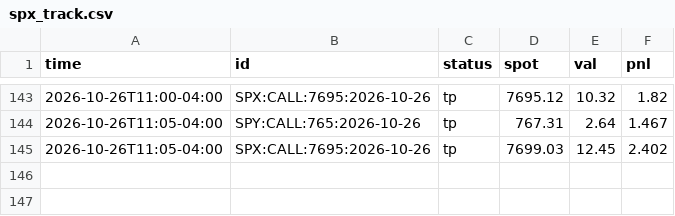
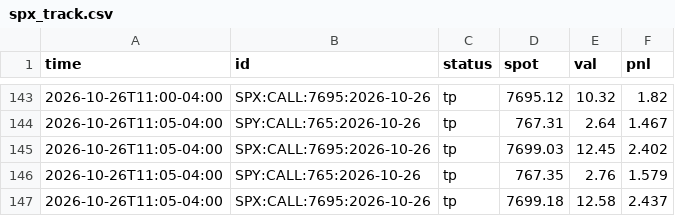
Before and after one commit to anwaralnayri1411-source/spx-bot, a CSV file: spx_track.csv, drawn as a sheet; only a part is shown, gaps mark what is left out; the diff names each change by its address in the sheet, - before the commit and + after, or states it on an @@ line.

```diff
--- a/spx_track.csv
+++ b/spx_track.csv
+row 146: 2026-10-26T11:05-04:00 | SPY:CALL:765:2026-10-26 | tp | 767.35 | 2.76 | 1.579
+row 147: 2026-10-26T11:05-04:00 | SPX:CALL:7695:2026-10-26 | tp | 7699.18 | 12.58 | 2.437
```
Also changed, not shown: live_quotes_log.csv, spx_thesis_log.csv, 1 other file.
